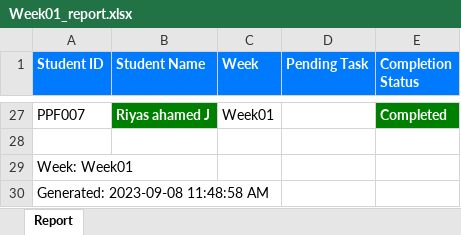
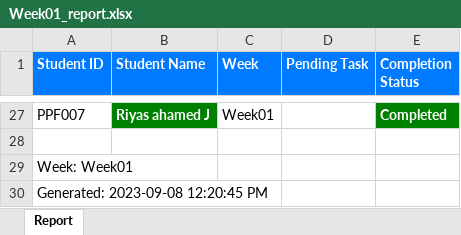
Before and after one commit to NeejaViju/StudentsReport, an Excel workbook: Week01_report.xlsx, sheet Report, drawn as a sheet; only a part is shown, gaps mark what is left out; values as stored, in another font and other column widths than the file's, no borders; the diff names each change by its address in the sheet, - before the commit and + after, or states it on an @@ line.

```diff
--- a/Week01_report.xlsx (sheet Report)
+++ b/Week01_report.xlsx (sheet Report)
-A30 (Student ID): Generated: 2023-09-08 11:48:58 AM
+A30 (Student ID): Generated: 2023-09-08 12:20:45 PM
```
Also changed, not shown: Analysis_Report.xlsx, Week02_report.xlsx, 4 other files.
